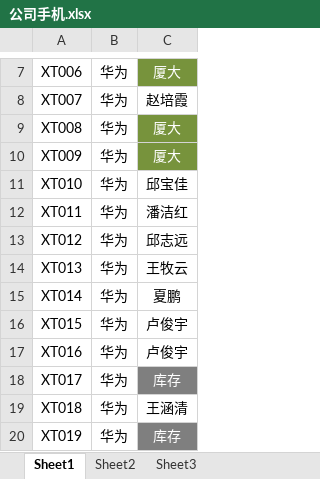
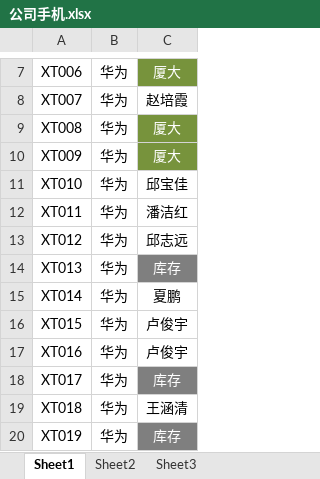
Before and after one commit to AsBicycle/Asbicycle, an Excel workbook: 公司文件/公司手机.xlsx, sheet Sheet1, drawn as a sheet; only a part is shown, gaps mark what is left out; values as stored, in another font and other column widths than the file's, no borders; table styles not drawn; the diff names each change by its address in the sheet, - before the commit and + after, or states it on an @@ line.

```diff
--- a/公司文件/公司手机.xlsx (sheet Sheet1)
+++ b/公司文件/公司手机.xlsx (sheet Sheet1)
-C14: 王牧云
+C14: 库存
@@ C14 fill: none → #7F7F7F, text colour: black → #FFFFFF @@
```
Also changed, not shown: 公司文件/付款相关/物料管理.xlsx, 19 other files.
